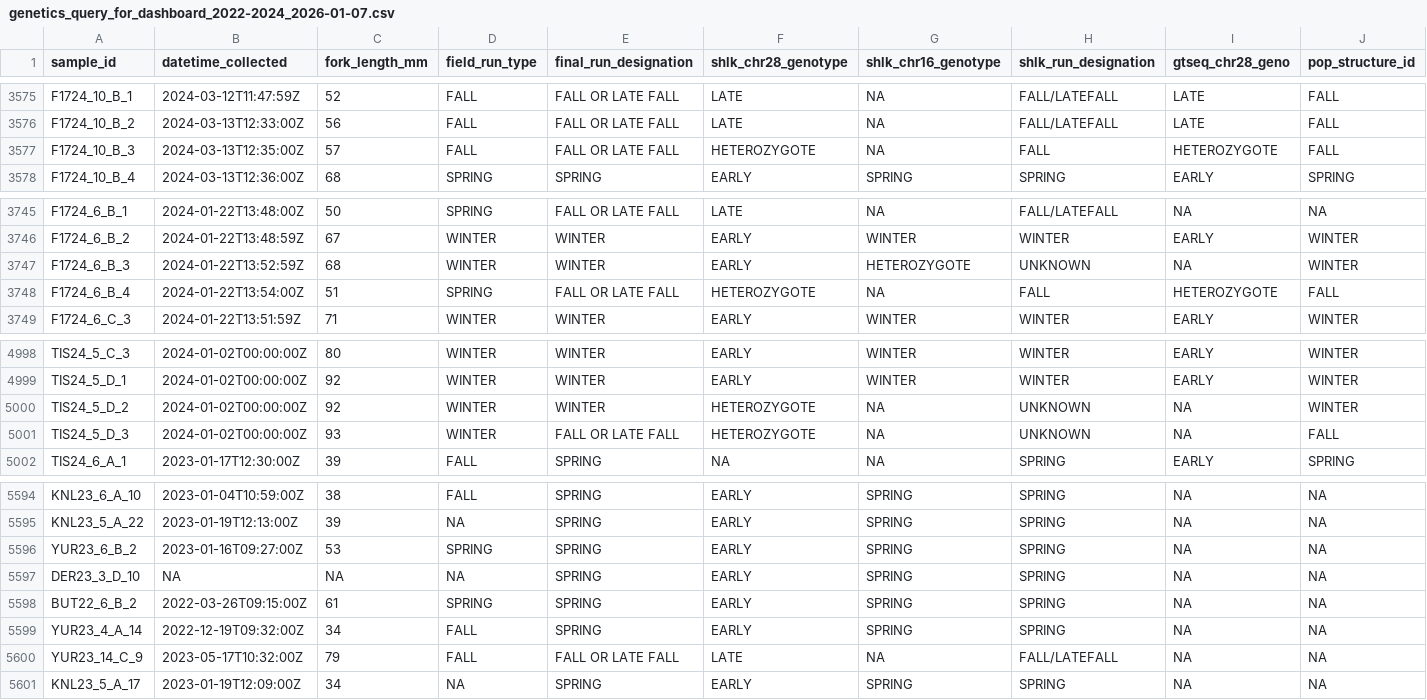
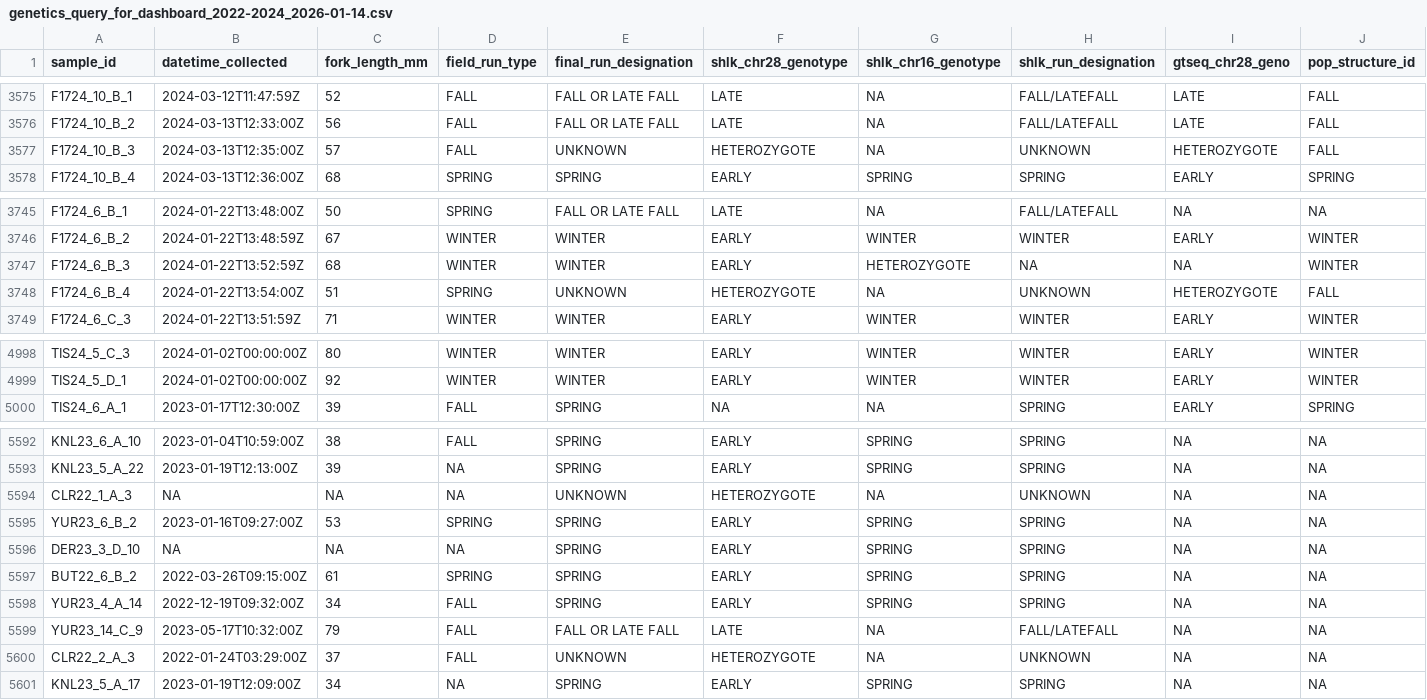
Before and after one commit to SRJPE/grunID, a CSV file: data-raw/backfill/results/genetics_query_for_dashboard_2022-2024_2026-01-14.csv (was data-raw/backfill/results/genetics_query_for_dashboard_2022-2024_2026-01-07.csv), drawn as a sheet; only a part is shown, gaps mark what is left out; removed rows and columns are numbered as before the commit, all else as after; rows hold the shown columns only; the diff covers the shown part only; the diff names each change by its address in the sheet, - before the commit and + after, or states it on an @@ line.

Commit message:
updates backfill logic to correct UNKNOWN logic; same for function. re-runs backfill script and generates new queries

```diff
--- a/data-raw/backfill/results/genetics_query_for_dashboard_2022-2024_2026-01-07.csv
+++ b/data-raw/backfill/results/genetics_query_for_dashboard_2022-2024_2026-01-14.csv
-E3577 (final_run_designation): FALL OR LATE FALL
+E3577 (final_run_designation): UNKNOWN
-H3577 (shlk_run_designation): FALL
+H3577 (shlk_run_designation): UNKNOWN
-H3747 (shlk_run_designation): UNKNOWN
+H3747 (shlk_run_designation): NA
-E3748 (final_run_designation): FALL OR LATE FALL
+E3748 (final_run_designation): UNKNOWN
-H3748 (shlk_run_designation): FALL
+H3748 (shlk_run_designation): UNKNOWN
-row 5000: TIS24_5_D_2 | 2024-01-02T00:00:00Z | 92 | WINTER | WINTER | HETEROZYGOTE | NA | UNKNOWN | NA | WINTER
-row 5001: TIS24_5_D_3 | 2024-01-02T00:00:00Z | 93 | WINTER | FALL OR LATE FALL | HETEROZYGOTE | NA | UNKNOWN | NA | FALL
+row 5594: CLR22_1_A_3 | NA | NA | NA | UNKNOWN | HETEROZYGOTE | NA | UNKNOWN | NA | NA
+row 5600: CLR22_2_A_3 | 2022-01-24T03:29:00Z | 37 | FALL | UNKNOWN | HETEROZYGOTE | NA | UNKNOWN | NA | NA
```
Also changed, not shown: 23 moved rows and 8 edited cells elsewhere in this file, 7 other files.
